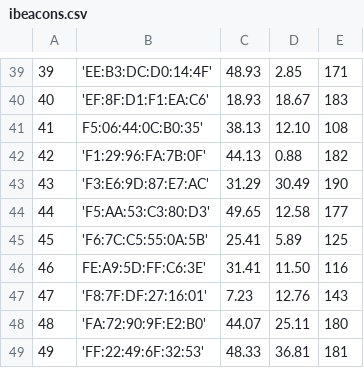
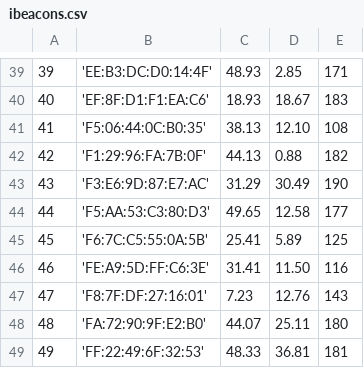
Before and after one commit to HughCornett/smartspacesproject2, a CSV file: app/src/main/assets/ibeacons.csv, drawn as a sheet; only a part is shown, gaps mark what is left out.

```diff
--- a/app/src/main/assets/ibeacons.csv
+++ b/app/src/main/assets/ibeacons.csv
@@ -40,3 +40,3 @@
 40,'EF:8F:D1:F1:EA:C6',18.93,18.67,183
-41,F5:06:44:0C:B0:35',38.13,12.10,108
+41,'F5:06:44:0C:B0:35',38.13,12.10,108
 42,'F1:29:96:FA:7B:0F',44.13,0.88,182
@@ -45,3 +45,3 @@
 45,'F6:7C:C5:55:0A:5B',25.41,5.89,125
-46,FE:A9:5D:FF:C6:3E',31.41,11.50,116
+46,'FE:A9:5D:FF:C6:3E',31.41,11.50,116
 47,'F8:7F:DF:27:16:01',7.23,12.76,143
```
Also changed, not shown: 2 other files.
